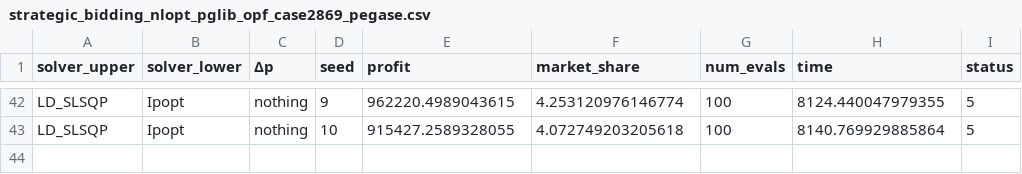
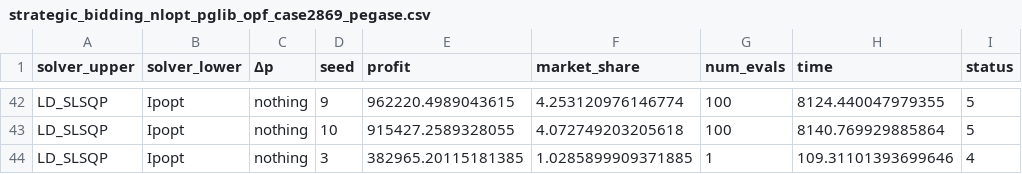
Before and after one commit to andrewrosemberg/DiffOpt.jl, a CSV file: results/strategic_bidding_nlopt_pglib_opf_case2869_pegase.csv, drawn as a sheet; only a part is shown, gaps mark what is left out.

Commit message:
update

```diff
--- a/results/strategic_bidding_nlopt_pglib_opf_case2869_pegase.csv
+++ b/results/strategic_bidding_nlopt_pglib_opf_case2869_pegase.csv
@@ -43 +43,2 @@ LD_SLSQP,Ipopt,nothing,9,962220.4989043615,4.253120976146774,100,8124.4400479793
 LD_SLSQP,Ipopt,nothing,10,915427.2589328055,4.072749203205618,100,8140.769929885864,5
+LD_SLSQP,Ipopt,nothing,3,382965.20115181385,1.0285899909371885,1,109.31101393699646,4
```
